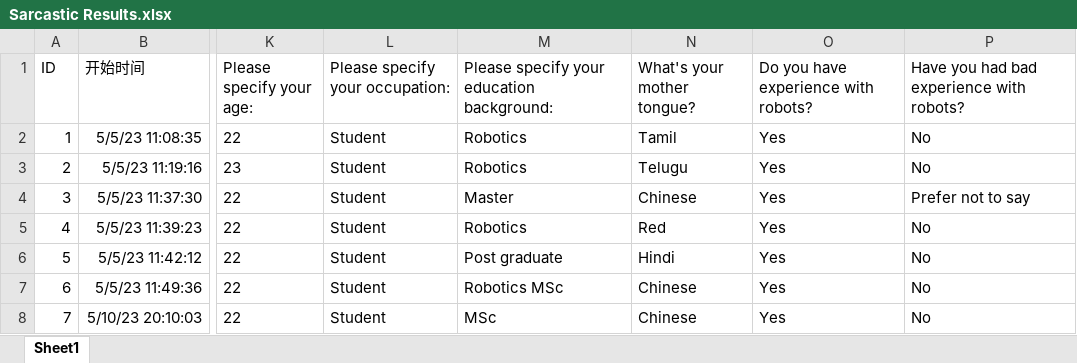
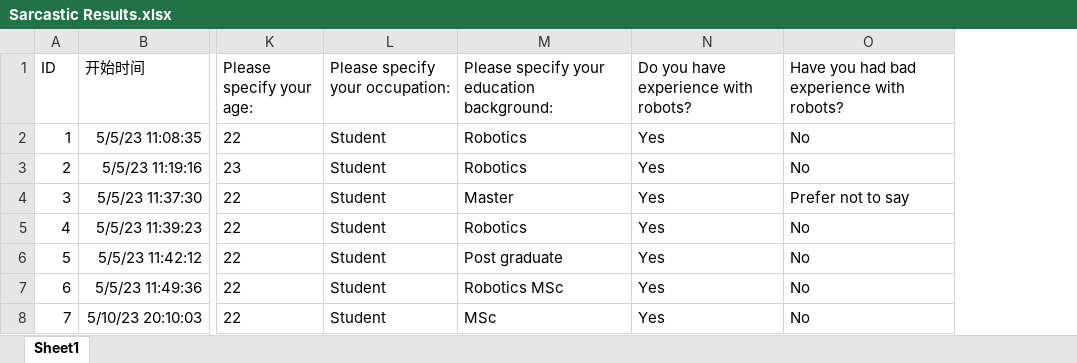
Before and after one commit to Vehshanaan/HRI_Coursework, an Excel workbook: Experiment Results/Sarcastic Results.xlsx, sheet Sheet1, drawn as a sheet; only a part is shown, gaps mark what is left out; values as stored, in another font and other column widths than the file's, no borders; table styles not drawn; the diff names each change by its address in the sheet, - before the commit and + after, or states it on an @@ line.

```diff
--- a/Experiment Results/Sarcastic Results.xlsx (sheet Sheet1)
+++ b/Experiment Results/Sarcastic Results.xlsx (sheet Sheet1)
-column N (What's your mother tongue?), rows 2-8: Tamil | Telugu | Chinese | Red | Hindi | Chinese | Chinese
```
Also changed, not shown: 5 other files.
